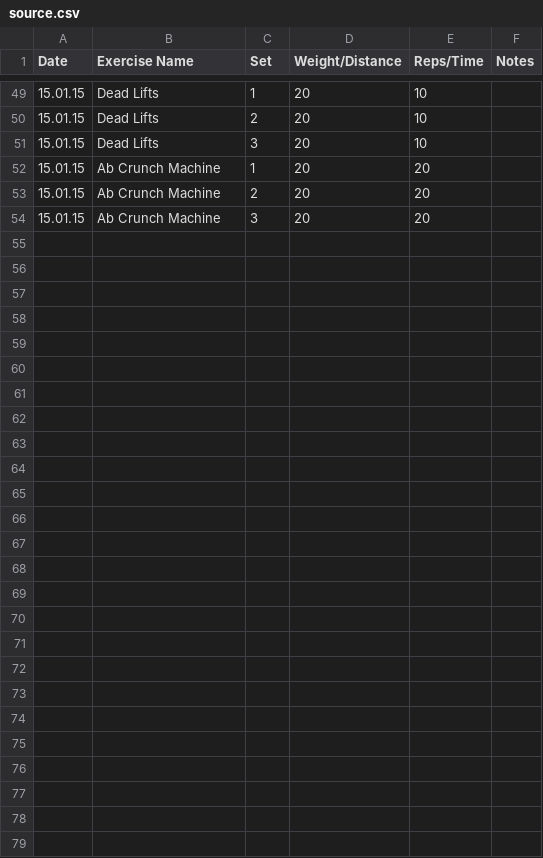
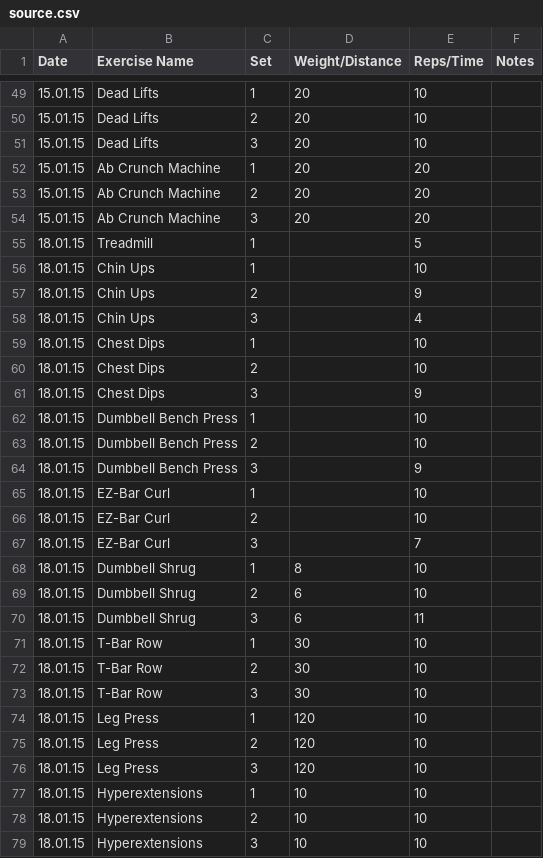
Before and after one commit to maxhoffmann/training, a CSV file: src/source.csv, drawn as a sheet; only a part is shown, gaps mark what is left out; the diff names each change by its address in the sheet, - before the commit and + after, or states it on an @@ line.

```diff
--- a/src/source.csv
+++ b/src/source.csv
+row 55: 18.01.15 | Treadmill | 1 |  | 5
+row 56: 18.01.15 | Chin Ups | 1 |  | 10
+row 57: 18.01.15 | Chin Ups | 2 |  | 9
+row 58: 18.01.15 | Chin Ups | 3 |  | 4
+row 59: 18.01.15 | Chest Dips | 1 |  | 10
+row 60: 18.01.15 | Chest Dips | 2 |  | 10
+row 61: 18.01.15 | Chest Dips | 3 |  | 9
+row 62: 18.01.15 | Dumbbell Bench Press | 1 |  | 10
+row 63: 18.01.15 | Dumbbell Bench Press | 2 |  | 10
+row 64: 18.01.15 | Dumbbell Bench Press | 3 |  | 9
+row 65: 18.01.15 | EZ-Bar Curl | 1 |  | 10
+row 66: 18.01.15 | EZ-Bar Curl | 2 |  | 10
+row 67: 18.01.15 | EZ-Bar Curl | 3 |  | 7
+row 68: 18.01.15 | Dumbbell Shrug | 1 | 8 | 10
+row 69: 18.01.15 | Dumbbell Shrug | 2 | 6 | 10
+row 70: 18.01.15 | Dumbbell Shrug | 3 | 6 | 11
+row 71: 18.01.15 | T-Bar Row | 1 | 30 | 10
+row 72: 18.01.15 | T-Bar Row | 2 | 30 | 10
+row 73: 18.01.15 | T-Bar Row | 3 | 30 | 10
+row 74: 18.01.15 | Leg Press | 1 | 120 | 10
+row 75: 18.01.15 | Leg Press | 2 | 120 | 10
+row 76: 18.01.15 | Leg Press | 3 | 120 | 10
+row 77: 18.01.15 | Hyperextensions | 1 | 10 | 10
+row 78: 18.01.15 | Hyperextensions | 2 | 10 | 10
+row 79: 18.01.15 | Hyperextensions | 3 | 10 | 10
```
Also changed, not shown: 1 other file.
